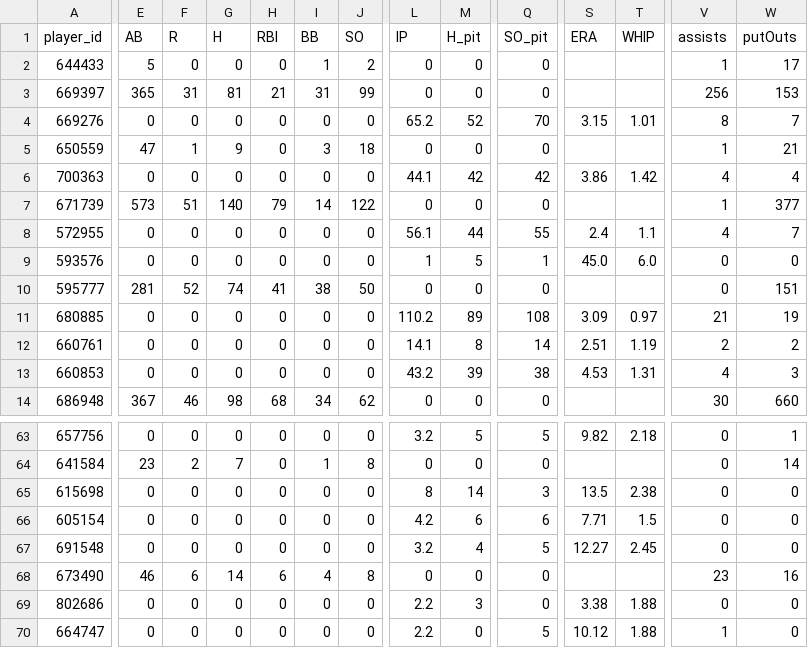
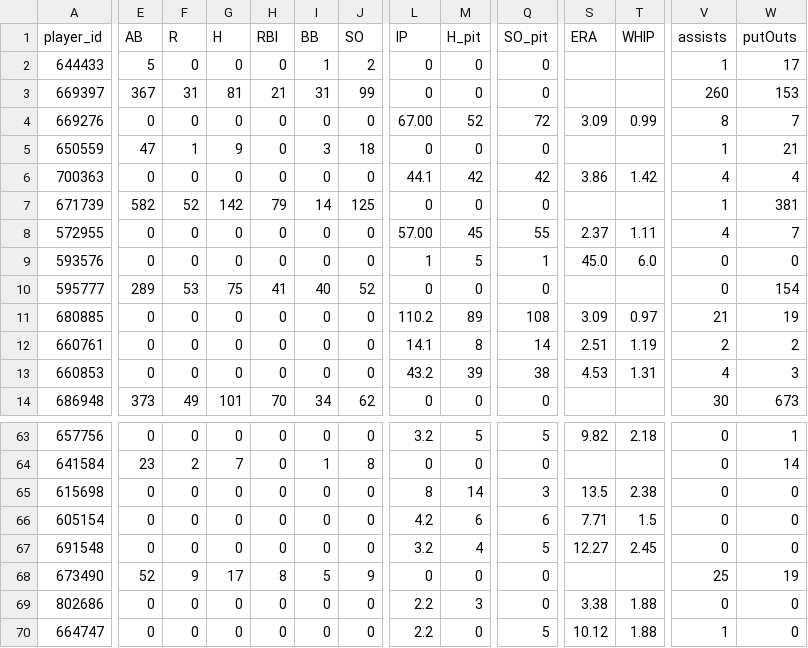
Before and after one commit to Floodplain4/Braves_Stats, a CSV file: braves_player_season_totals.csv, drawn as a sheet; only a part is shown, gaps mark what is left out; the diff covers the shown part only; the diff names each change by its address in the sheet, - before the commit and + after, or states it on an @@ line.

```diff
--- a/braves_player_season_totals.csv
+++ b/braves_player_season_totals.csv
-E3 (AB): 365
+E3 (AB): 367
-V3 (assists): 256
+V3 (assists): 260
-L4 (IP): 65.2
+L4 (IP): 67.00
-Q4 (SO_pit): 70
+Q4 (SO_pit): 72
-S4 (ERA): 3.15
+S4 (ERA): 3.09
-T4 (WHIP): 1.01
+T4 (WHIP): 0.99
-E7 (AB): 573
+E7 (AB): 582
-F7 (R): 51
+F7 (R): 52
-G7 (H): 140
+G7 (H): 142
-J7 (SO): 122
+J7 (SO): 125
-W7 (putOuts): 377
+W7 (putOuts): 381
-L8 (IP): 56.1
+L8 (IP): 57.00
-M8 (H_pit): 44
+M8 (H_pit): 45
-S8 (ERA): 2.4
+S8 (ERA): 2.37
-T8 (WHIP): 1.1
+T8 (WHIP): 1.11
-E10 (AB): 281
+E10 (AB): 289
-F10 (R): 52
+F10 (R): 53
-G10 (H): 74
+G10 (H): 75
-I10 (BB): 38
+I10 (BB): 40
-J10 (SO): 50
+J10 (SO): 52
-W10 (putOuts): 151
+W10 (putOuts): 154
-E14 (AB): 367
+E14 (AB): 373
-F14 (R): 46
+F14 (R): 49
-G14 (H): 98
+G14 (H): 101
-H14 (RBI): 68
+H14 (RBI): 70
-W14 (putOuts): 660
+W14 (putOuts): 673
-E68 (AB): 46
+E68 (AB): 52
-F68 (R): 6
+F68 (R): 9
-G68 (H): 14
+G68 (H): 17
-H68 (RBI): 6
+H68 (RBI): 8
-I68 (BB): 4
+I68 (BB): 5
-J68 (SO): 8
+J68 (SO): 9
-V68 (assists): 23
+V68 (assists): 25
-W68 (putOuts): 16
+W68 (putOuts): 19
```
Also changed, not shown: 76 edited cells elsewhere in this file.
